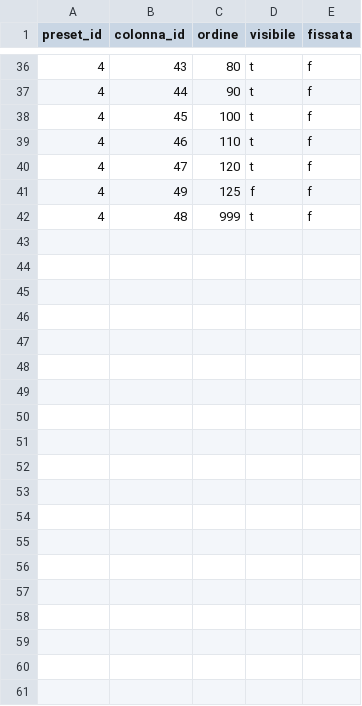
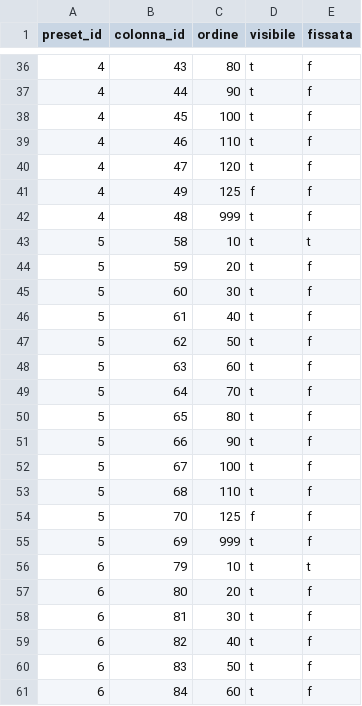
Before and after one commit to Tito-it/ZeroErp, a CSV file: db/changelog/migrations_v2/80_data/sql/ui/lista_preset_colonna.csv, drawn as a sheet; only a part is shown, gaps mark what is left out; the diff covers the shown part only; the diff names each change by its address in the sheet, - before the commit and + after, or states it on an @@ line.

```diff
--- a/db/changelog/migrations_v2/80_data/sql/ui/lista_preset_colonna.csv
+++ b/db/changelog/migrations_v2/80_data/sql/ui/lista_preset_colonna.csv
+row 43: 5 | 58 | 10 | t | t
+row 44: 5 | 59 | 20 | t | f
+row 45: 5 | 60 | 30 | t | f
+row 46: 5 | 61 | 40 | t | f
+row 47: 5 | 62 | 50 | t | f
+row 48: 5 | 63 | 60 | t | f
+row 49: 5 | 64 | 70 | t | f
+row 50: 5 | 65 | 80 | t | f
+row 51: 5 | 66 | 90 | t | f
+row 52: 5 | 67 | 100 | t | f
+row 53: 5 | 68 | 110 | t | f
+row 54: 5 | 70 | 125 | f | f
+row 55: 5 | 69 | 999 | t | f
+row 56: 6 | 79 | 10 | t | t
+row 57: 6 | 80 | 20 | t | f
+row 58: 6 | 81 | 30 | t | f
+row 59: 6 | 82 | 40 | t | f
+row 60: 6 | 83 | 50 | t | f
+row 61: 6 | 84 | 60 | t | f
```
Also changed, not shown: 9 added rows elsewhere in this file, db/changelog/migrations_v2/80_data/sql/ui/lista_definizione.csv, db/changelog/migrations_v2/80_data/sql/ui/lista_preset.csv, 19 other files.
